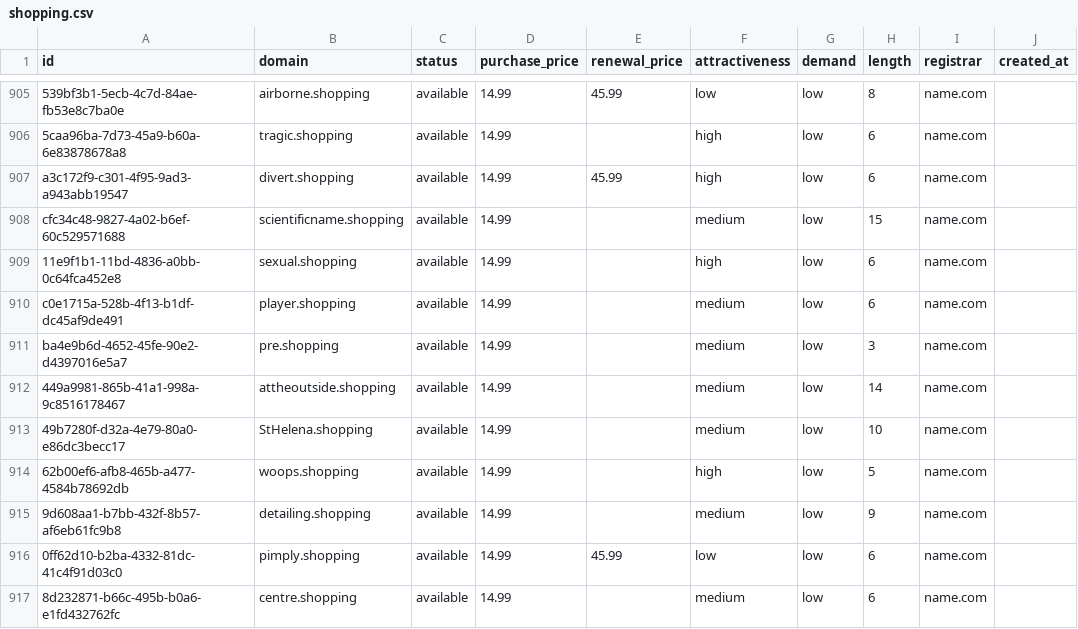
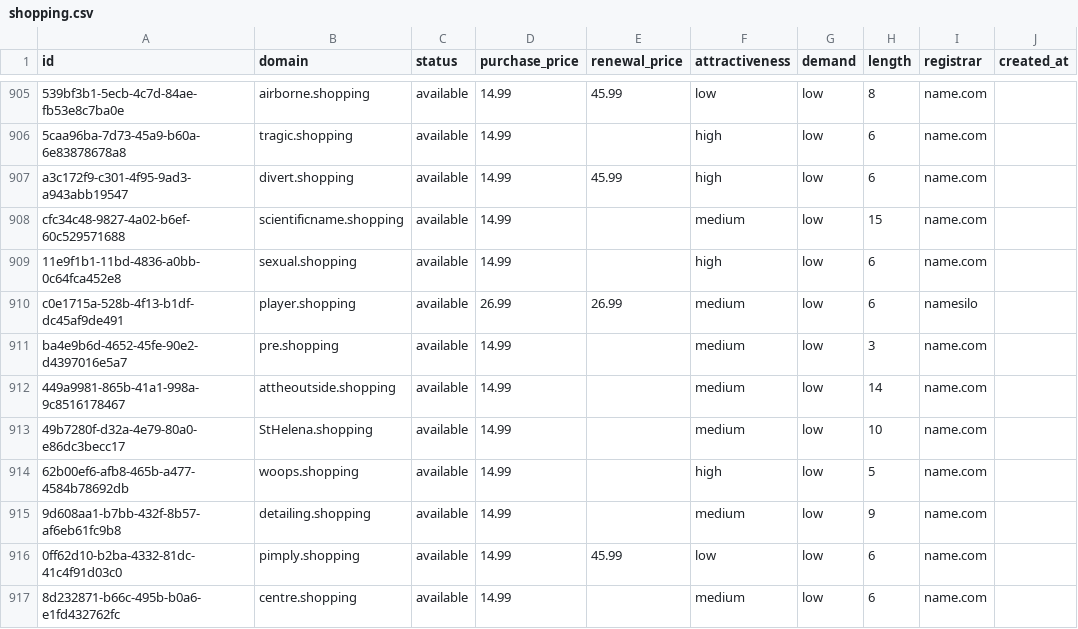
Before and after one commit to UniqueDomains/shopping-oneword-domains, a CSV file: shopping.csv, drawn as a sheet; only a part is shown, gaps mark what is left out; the diff names each change by its address in the sheet, - before the commit and + after, or states it on an @@ line.

Commit message:
Domains update

```diff
--- a/shopping.csv
+++ b/shopping.csv
-D910 (purchase_price): 14.99
+D910 (purchase_price): 26.99
-E910 (renewal_price): (empty)
+E910 (renewal_price): 26.99
-I910 (registrar): name.com
+I910 (registrar): namesilo
```
Also changed, not shown: 4 other files.
